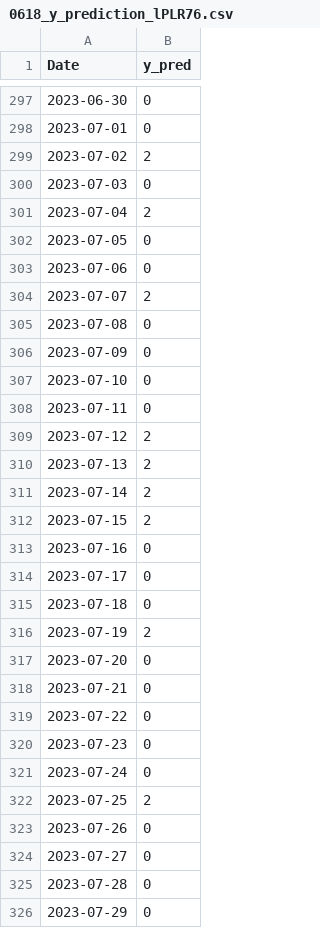
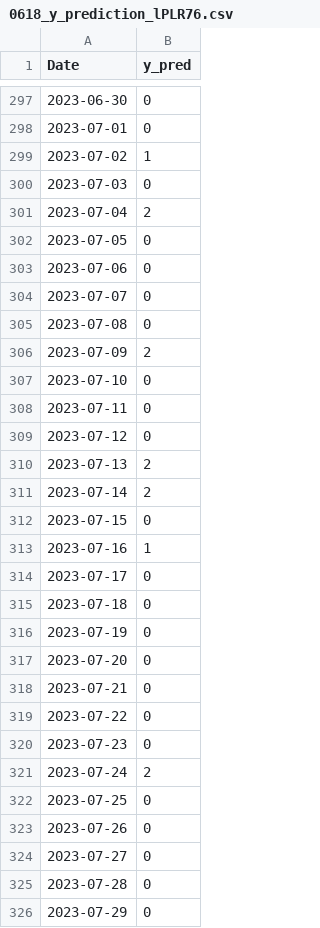
Before and after one commit to funing230/research0902, a CSV file: LRLP/5.Final test/0618_y_prediction_lPLR76.csv, drawn as a sheet; only a part is shown, gaps mark what is left out; the diff covers the shown part only.

```diff
--- a/LRLP/5.Final test/0618_y_prediction_lPLR76.csv
+++ b/LRLP/5.Final test/0618_y_prediction_lPLR76.csv
@@ -298,3 +298,3 @@ Date,y_pred
 2023-07-01,0
-2023-07-02,2
+2023-07-02,1
 2023-07-03,0
@@ -303,15 +303,15 @@ Date,y_pred
 2023-07-06,0
-2023-07-07,2
+2023-07-07,0
 2023-07-08,0
-2023-07-09,0
+2023-07-09,2
 2023-07-10,0
 2023-07-11,0
-2023-07-12,2
+2023-07-12,0
 2023-07-13,2
 2023-07-14,2
-2023-07-15,2
-2023-07-16,0
+2023-07-15,0
+2023-07-16,1
 2023-07-17,0
 2023-07-18,0
-2023-07-19,2
+2023-07-19,0
 2023-07-20,0
@@ -320,4 +320,4 @@ Date,y_pred
 2023-07-23,0
-2023-07-24,0
-2023-07-25,2
+2023-07-24,2
+2023-07-25,0
 2023-07-26,0
```
Also changed, not shown: 2 added rows and 42 edited cells elsewhere in this file, HRHP/4.Generate y_predict using Adaboost (traing dataset$testing dataset)/0902_testing_dataset.csv, HRHP/5.Final test/0902_y_prediction_HPHR.csv, 9 other files.
